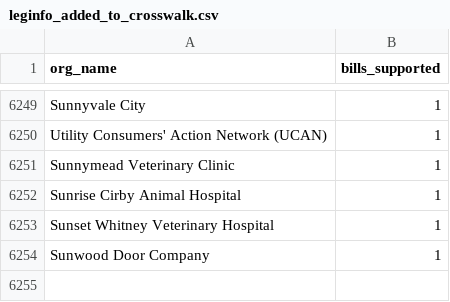
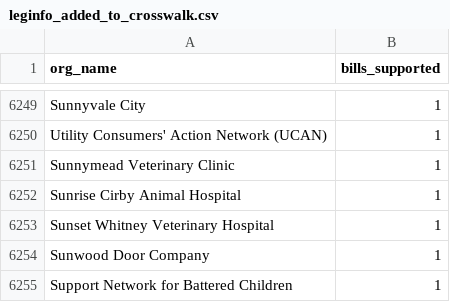
Before and after one commit to Nall-Group/california-groups-disambiguation, a CSV file: org_names_for_cleaning/leginfo_added_to_crosswalk.csv, drawn as a sheet; only a part is shown, gaps mark what is left out; the diff names each change by its address in the sheet, - before the commit and + after, or states it on an @@ line.

```diff
--- a/org_names_for_cleaning/leginfo_added_to_crosswalk.csv
+++ b/org_names_for_cleaning/leginfo_added_to_crosswalk.csv
+row 6255: Support Network for Battered Children | 1
```
Also changed, not shown: 1 other file.
